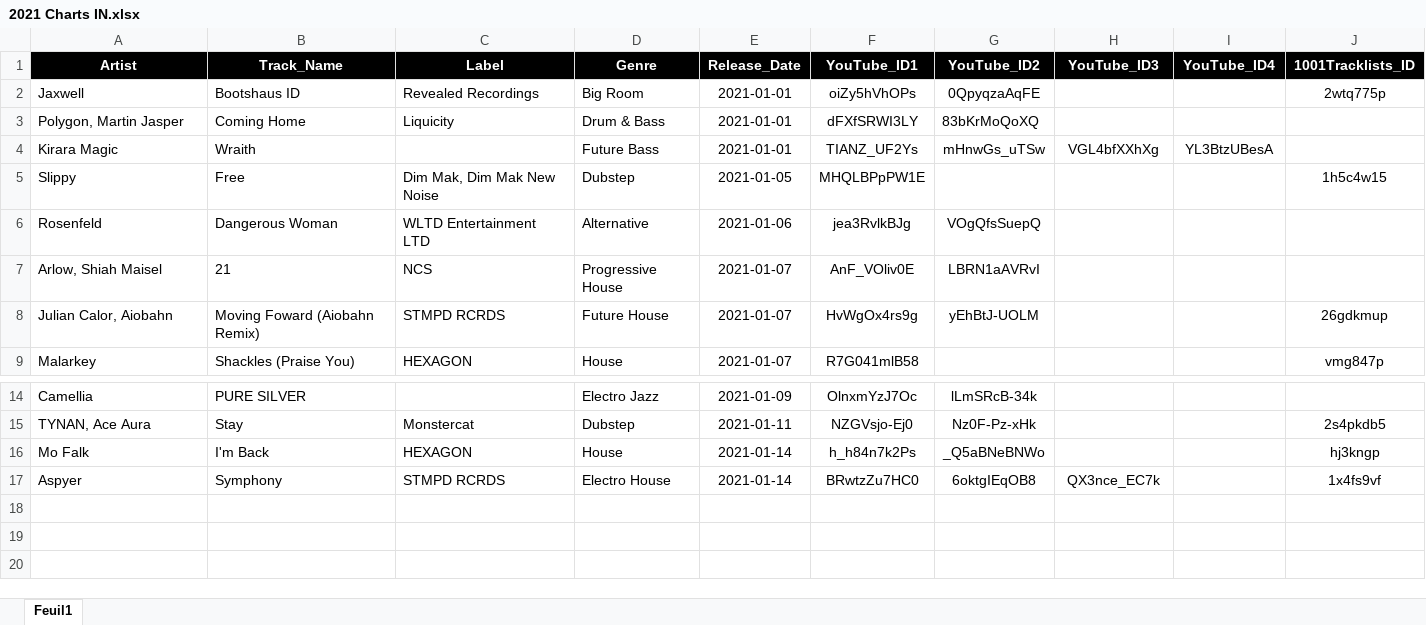
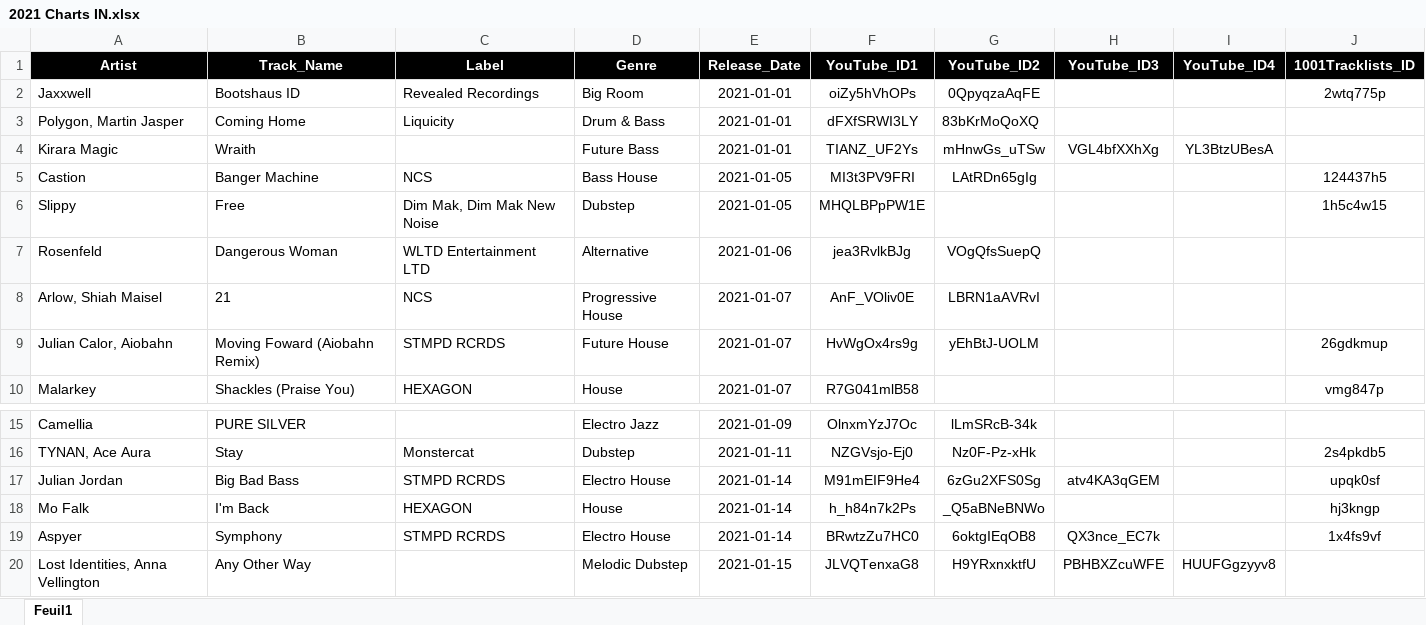
Before and after one commit to Dyl-M/music_charts, an Excel workbook: 2021 Charts IN.xlsx, sheet Feuil1, drawn as a sheet; only a part is shown, gaps mark what is left out; values as stored, in another font and other column widths than the file's, no borders; the diff names each change by its address in the sheet, - before the commit and + after, or states it on an @@ line.

Commit message:
1001Tracklists.com data collection
- script.py updated to collect data from 1001Tracklists.com

- Publication of collected statistics

- Minor changes

```diff
--- a/2021 Charts IN.xlsx (sheet Feuil1)
+++ b/2021 Charts IN.xlsx (sheet Feuil1)
-A2 (Artist): Jaxwell
+A2 (Artist): Jaxxwell
+row 5: Castion | Banger Machine | NCS | Bass House | 2021-01-05 | MI3t3PV9FRI | LAtRDn65gIg |  |  | 124437h5
+row 17: Julian Jordan | Big Bad Bass | STMPD RCRDS | Electro House | 2021-01-14 | M91mEIF9He4 | 6zGu2XFS0Sg | atv4KA3qGEM |  | upqk0sf
+row 20: Lost Identities, Anna Vellington | Any Other Way |  | Melodic Dubstep | 2021-01-15 | JLVQTenxaG8 | H9YRxnxktfU | PBHBXZcuWFE | HUUFGgzyyv8
```
Also changed, not shown: 5 other files.
